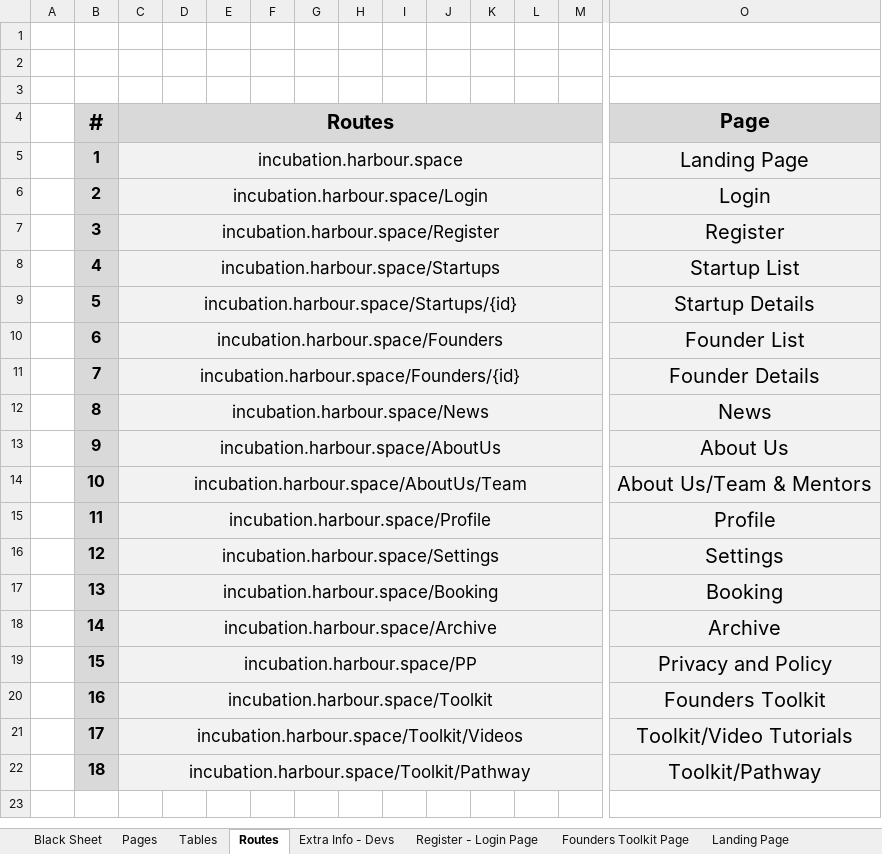
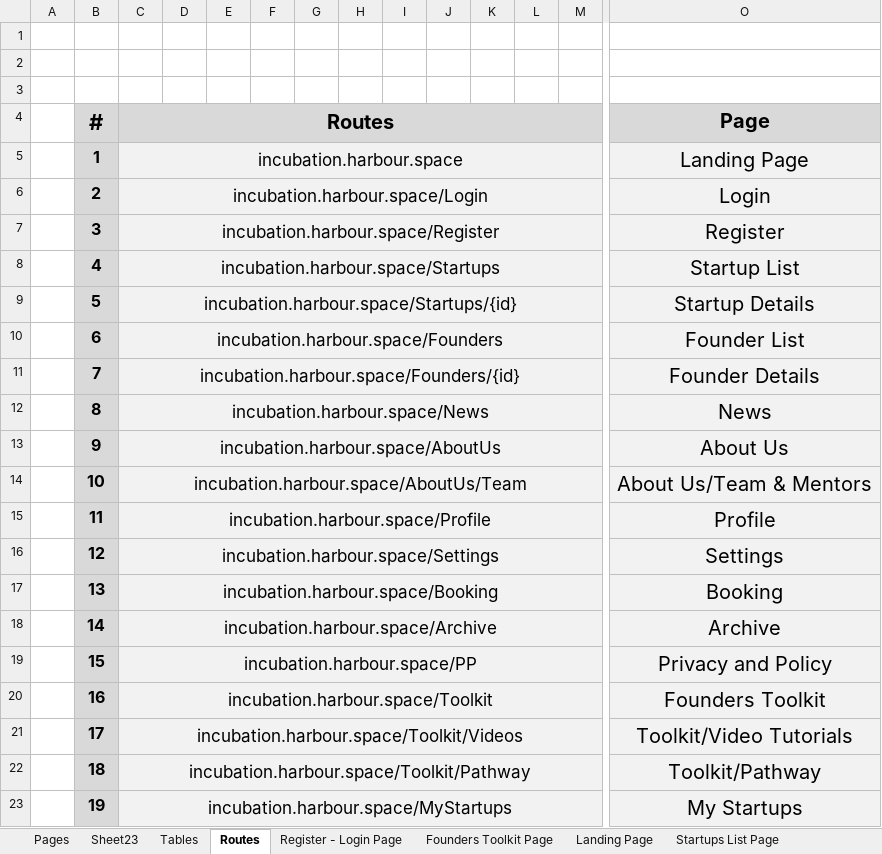
Before and after one commit to EXVLO/Startup.Space, an Excel workbook: Documentation/HSS PRoject 1.xlsx, sheet Routes, drawn as a sheet; only a part is shown, gaps mark what is left out; values as stored, in another font and other column widths than the file's, no borders; rows hold the shown columns only; the diff names each change by its address in the sheet, - before the commit and + after, or states it on an @@ line.

Commit message:
docs: sync documentation with updated Excel (tags, My Startups, role model)

```diff
--- a/Documentation/HSS PRoject 1.xlsx (sheet Routes)
+++ b/Documentation/HSS PRoject 1.xlsx (sheet Routes)
-sheet tab: Black Sheet
-sheet tab: Extra Info - Devs
+sheet tab: Sheet23
+row 23:  | 19 | incubation.harbour.space/MyStartups |  |  |  |  |  |  |  |  |  |  | My Startups
```
Also changed, not shown: sheet Tables, sheet Pages, sheet Register - Login Page, other sheet tabs, 2 other files.
